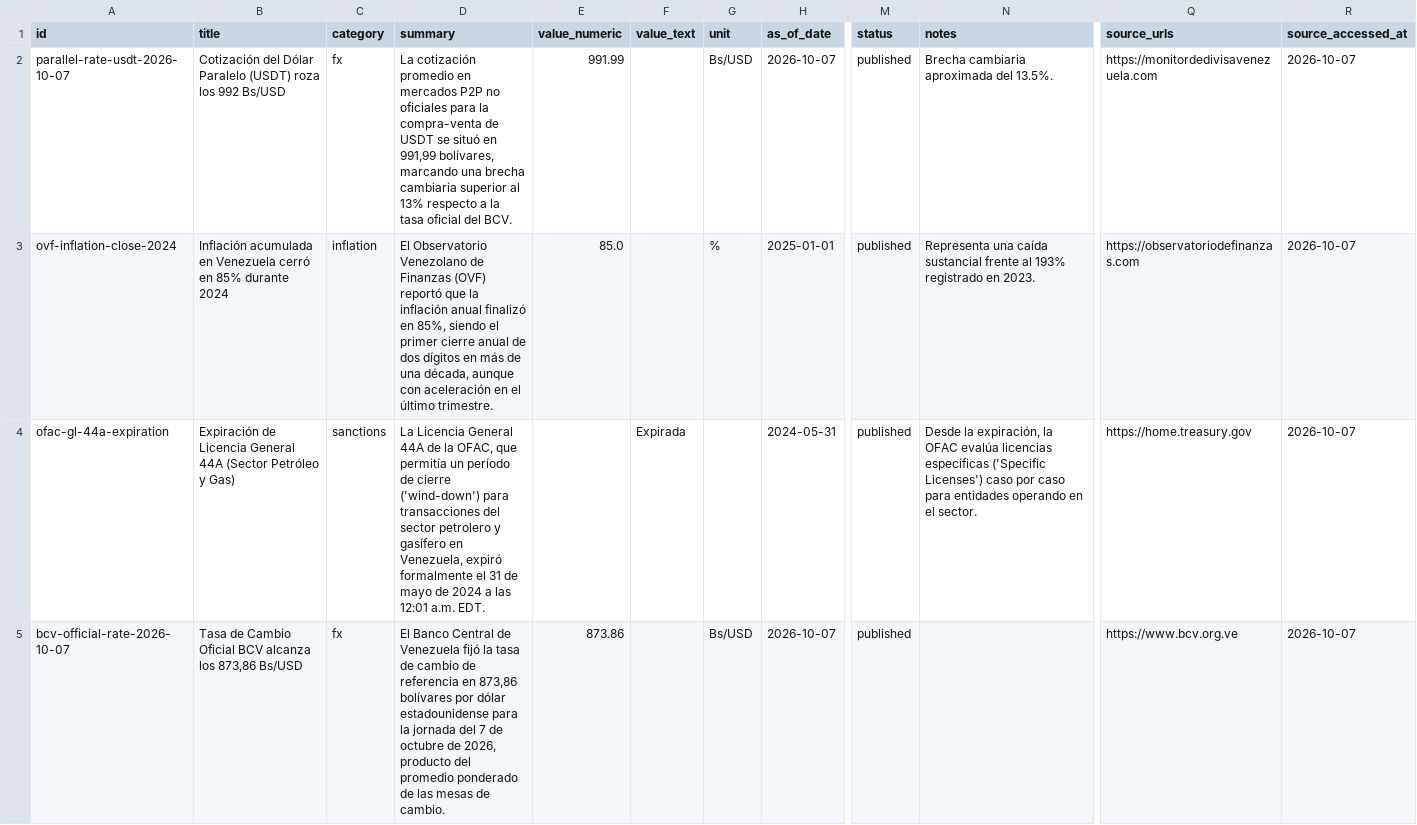
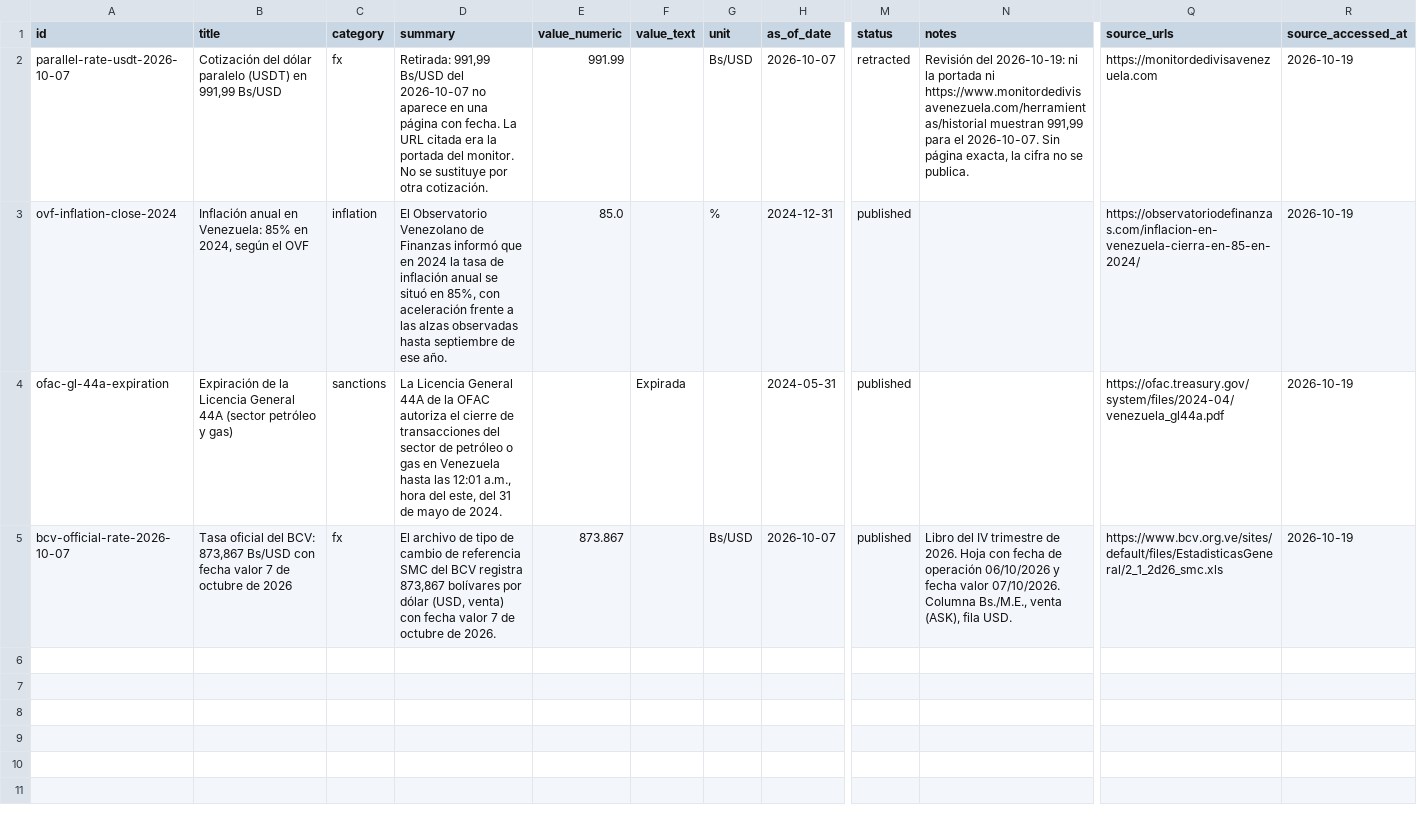
Before and after one commit to alej-developer/citedve, a CSV file: data/signals.csv, drawn as a sheet; only a part is shown, gaps mark what is left out; the diff names each change by its address in the sheet, - before the commit and + after, or states it on an @@ line.

```diff
--- a/data/signals.csv
+++ b/data/signals.csv
-B2 (title): Cotización del Dólar Paralelo (USDT) roza los 992 Bs/USD
+B2 (title): Cotización del dólar paralelo (USDT) en 991,99 Bs/USD
-D2 (summary): La cotización promedio en mercados P2P no oficiales para la compra-venta de USDT se situó en 991,99 bolívares, marcando una brecha cambiaria superior al 13% respecto a la tasa oficial del BCV.
+D2 (summary): Retirada: 991,99 Bs/USD del 2026-10-07 no aparece en una página con fecha. La URL citada era la portada del monitor. No se sustituye por otra cotización.
-M2 (status): published
+M2 (status): retracted
-N2 (notes): Brecha cambiaria aproximada del 13.5%.
+N2 (notes): Revisión del 2026-10-19: ni la portada ni https://www.monitordedivisavenezuela.com/herramientas/historial muestran 991,99 para el 2026-10-07. Sin página exacta, la cifra no se publica.
-R2:R5 (source_accessed_at): 2026-10-07
+R2:R5 (source_accessed_at): 2026-10-19
-B3 (title): Inflación acumulada en Venezuela cerró en 85% durante 2024
+B3 (title): Inflación anual en Venezuela: 85% en 2024, según el OVF
-D3 (summary): …de Finanzas (OVF) reportó que la inflación anual finalizó en 85%, siendo el primer cierre anual de dos dígitos en más de una década, aunque con aceleración en el último trimestre.
+D3 (summary): …de Finanzas informó que en 2024 la tasa de inflación anual se situó en 85%, con aceleración frente a las alzas observadas hasta septiembre de ese año.
-H3 (as_of_date): 2025-01-01
+H3 (as_of_date): 2024-12-31
-N3 (notes): Representa una caída sustancial frente al 193% registrado en 2023.
+N3 (notes): (empty)
-Q3 (source_urls): https://observatoriodefinanzas.com
+Q3 (source_urls): https://observatoriodefinanzas.com/inflacion-en-venezuela-cierra-en-85-en-2024/
-B4 (title): Expiración de Licencia General 44A (Sector Petróleo y Gas)
+B4 (title): Expiración de la Licencia General 44A (sector petróleo y gas)
-D4 (summary): …de la OFAC, que permitía un período de cierre ('wind-down') para transacciones del sector petrolero y gasífero en Venezuela, expiró formalmente el 31 de mayo de 2024 a las 12:01 a.m. EDT.
+D4 (summary): …de la OFAC autoriza el cierre de transacciones del sector de petróleo o gas en Venezuela hasta las 12:01 a.m., hora del este, del 31 de mayo de 2024.
-N4 (notes): Desde la expiración, la OFAC evalúa licencias específicas ('Specific Licenses') caso por caso para entidades operando en el sector.
+N4 (notes): (empty)
-Q4 (source_urls): https://home.treasury.gov
+Q4 (source_urls): https://ofac.treasury.gov/system/files/2024-04/venezuela_gl44a.pdf
-B5 (title): Tasa de Cambio Oficial BCV alcanza los 873,86 Bs/USD
+B5 (title): Tasa oficial del BCV: 873,867 Bs/USD con fecha valor 7 de octubre de 2026
-D5 (summary): El Banco Central de Venezuela fijó la tasa de cambio de referencia en 873,86 bolívares por dólar estadounidense para la jornada del 7 de octubre de 2026, producto del promedio ponderado de las mesas de cambio.
+D5 (summary): El archivo de tipo de cambio de referencia SMC del BCV registra 873,867 bolívares por dólar (USD, venta) con fecha valor 7 de octubre de 2026.
-E5 (value_numeric): 873.86
+E5 (value_numeric): 873.867
-N5 (notes): (empty)
+N5 (notes): Libro del IV trimestre de 2026. Hoja con fecha de operación 06/10/2026 y fecha valor 07/10/2026. Columna Bs./M.E., venta (ASK), fila USD.
-Q5 (source_urls): https://www.bcv.org.ve
+Q5 (source_urls): https://www.bcv.org.ve/sites/default/files/EstadisticasGeneral/2_1_2d26_smc.xls
```
Also changed, not shown: 17 other files.
